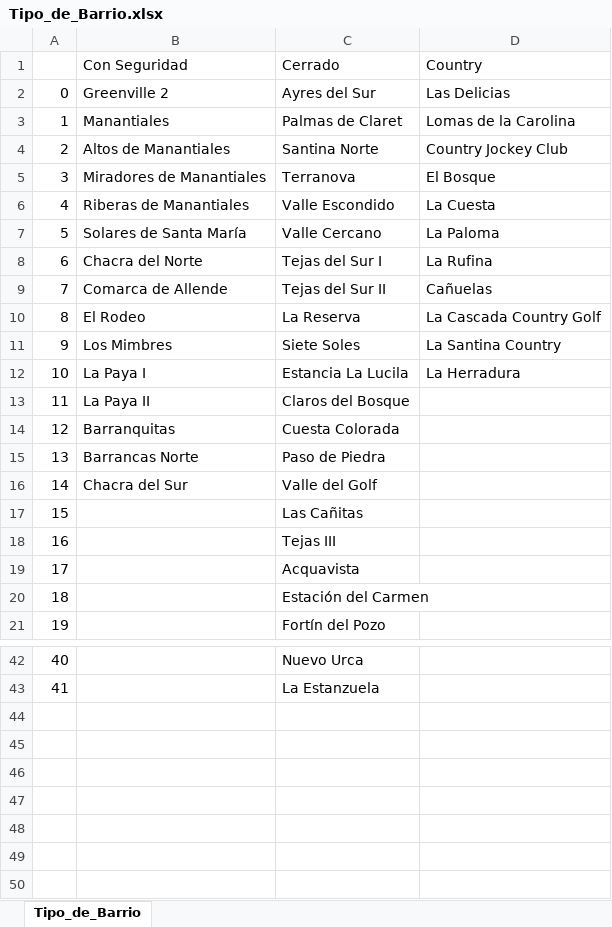
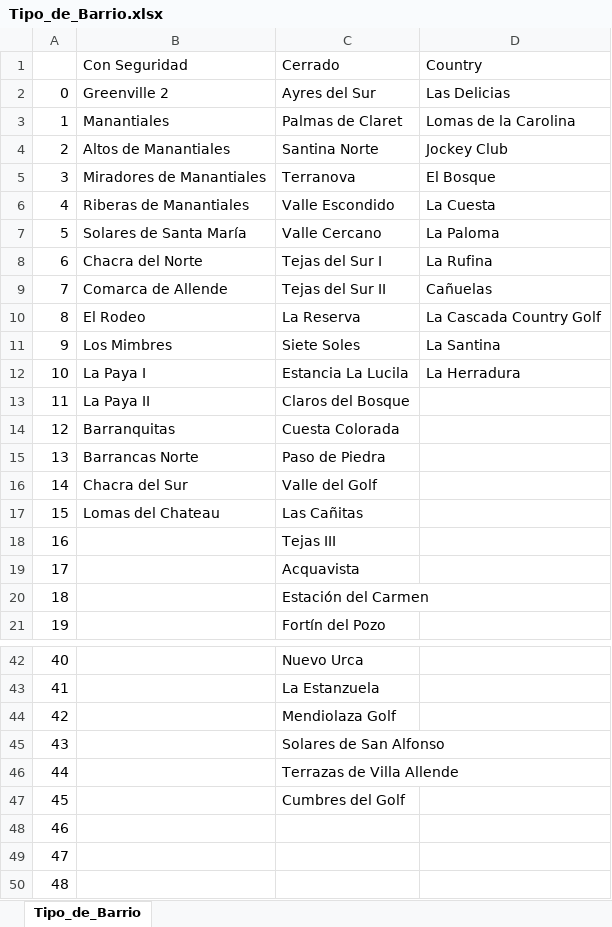
Before and after one commit to fedec15/House-Prices-Cordoba-City, an Excel workbook: Proyect/data/barrios/Excel Barrios/Tipo_de_Barrio.xlsx, sheet Tipo_de_Barrio, drawn as a sheet; only a part is shown, gaps mark what is left out; values as stored, in another font and other column widths than the file's, no borders; the diff names each change by its address in the sheet, - before the commit and + after, or states it on an @@ line.

```diff
--- a/Proyect/data/barrios/Excel Barrios/Tipo_de_Barrio.xlsx (sheet Tipo_de_Barrio)
+++ b/Proyect/data/barrios/Excel Barrios/Tipo_de_Barrio.xlsx (sheet Tipo_de_Barrio)
-D4: Country Jockey Club
+D4: Jockey Club
-D11: La Santina Country
+D11: La Santina
-B17: (empty)
+B17: Lomas del Chateau
+row 44: 42 |  | Mendiolaza Golf
+row 45: 43 |  | Solares de San Alfonso
+row 46: 44 |  | Terrazas de Villa Allende
+row 47: 45 |  | Cumbres del Golf
+row 48: 46
+row 49: 47
+row 50: 48
```
Also changed, not shown: Proyect/data/barrios/Excel Barrios/Barrios.xlsx, 18 other files.
